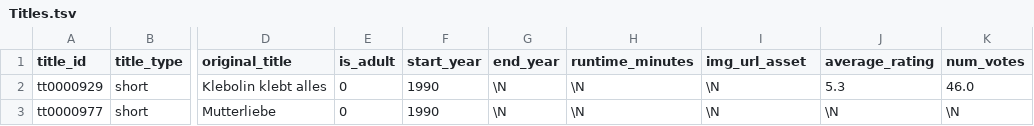
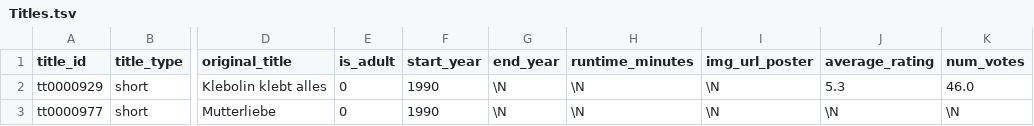
Before and after one commit to antonis7polo/SoftEng-Project, a TSV file: back-end/database/Titles.tsv, drawn as a sheet; only a part is shown, gaps mark what is left out; the diff names each change by its address in the sheet, - before the commit and + after, or states it on an @@ line.

```diff
--- a/back-end/database/Titles.tsv
+++ b/back-end/database/Titles.tsv
-I1: img_url_asset
+I1: img_url_poster
```
Also changed, not shown: back-end/database/Names_.tsv, back-end/database/User_Title_Ratings.tsv, 6 other files.
